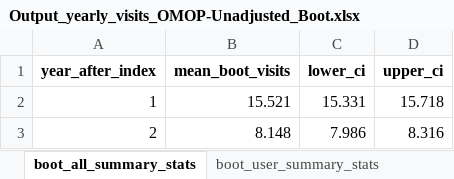
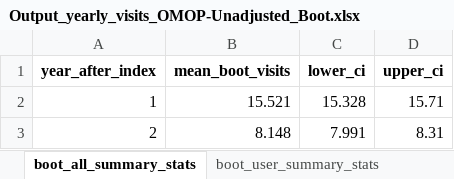
Before and after one commit to HEOR-NDORMS/OMOP-Validation-Study, an Excel workbook: OMOP Analysis/Results/Output_yearly_visits_OMOP-Unadjusted_Boot.xlsx, sheet boot_all_summary_stats, drawn as a sheet; values as stored, in another font and other column widths than the file's, no borders; the diff names each change by its address in the sheet, - before the commit and + after, or states it on an @@ line.

Commit message:
update bootstrap output

```diff
--- a/OMOP Analysis/Results/Output_yearly_visits_OMOP-Unadjusted_Boot.xlsx (sheet boot_all_summary_stats)
+++ b/OMOP Analysis/Results/Output_yearly_visits_OMOP-Unadjusted_Boot.xlsx (sheet boot_all_summary_stats)
-C2 (lower_ci): 15.331
+C2 (lower_ci): 15.328
-D2 (upper_ci): 15.718
+D2 (upper_ci): 15.71
-C3 (lower_ci): 7.986
+C3 (lower_ci): 7.991
-D3 (upper_ci): 8.316
+D3 (upper_ci): 8.31
```
Also changed, not shown: sheet boot_user_summary_stats, OMOP Analysis/Results/Output_costs_OMOP-Unadjusted_Boot.xlsx, OMOP Analysis/Results/Output_visits_OMOP-Unadjusted_Boot.xlsx, 1 other file.
